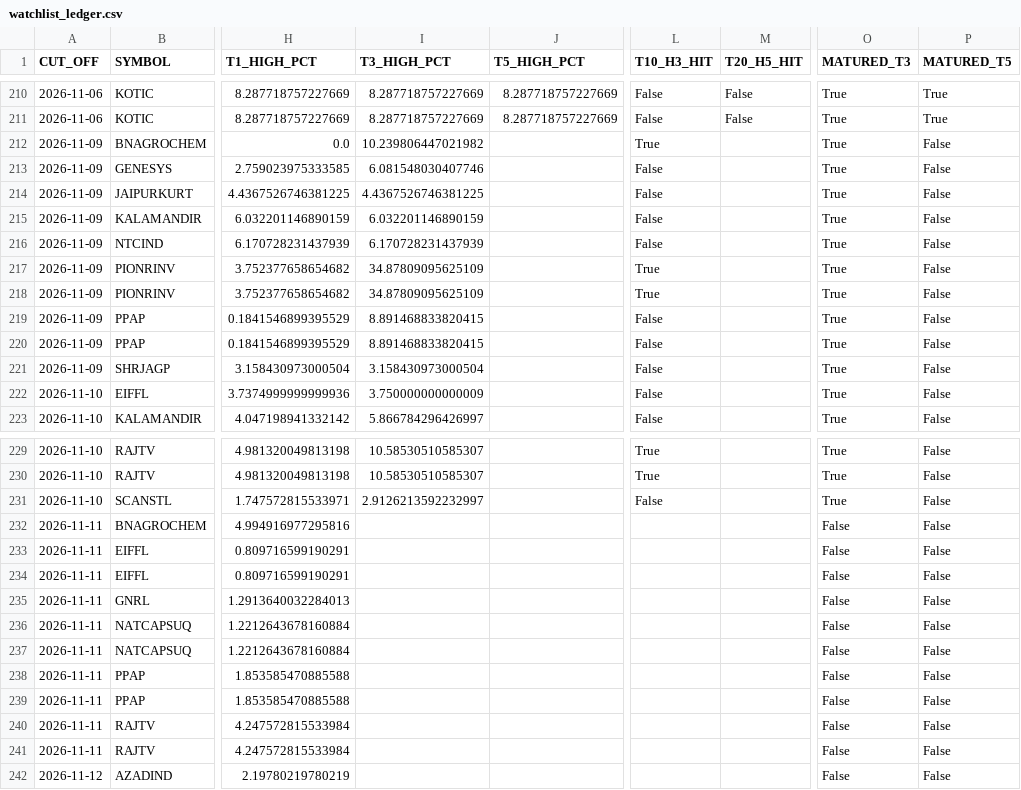
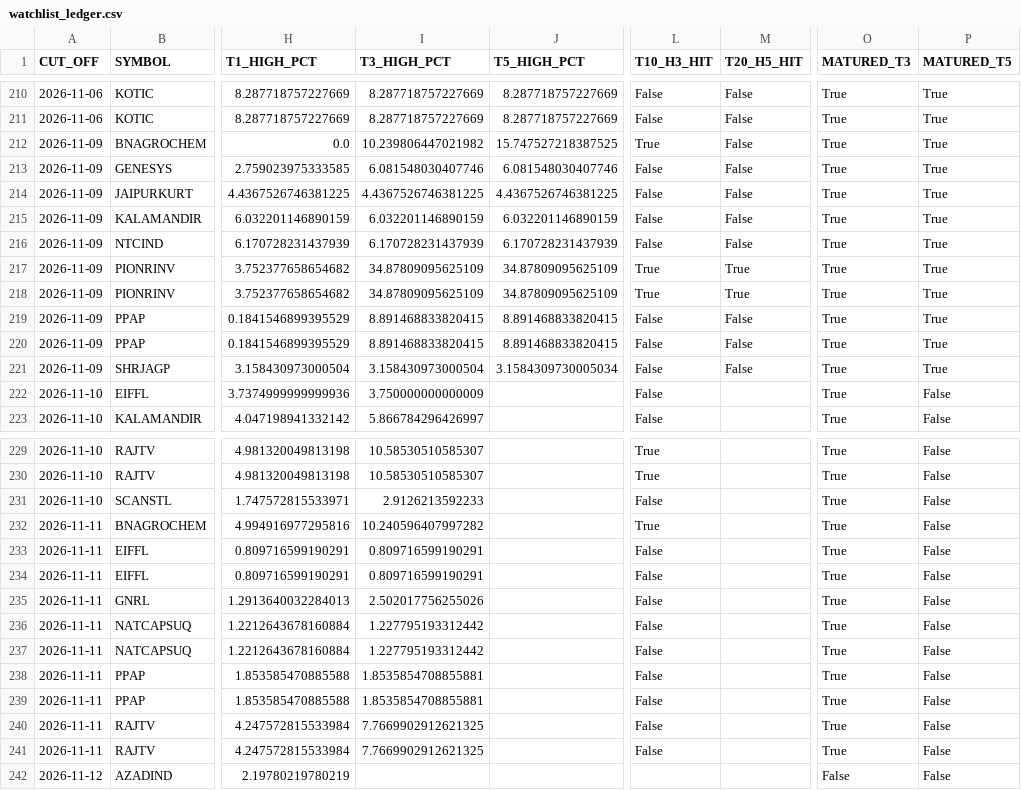
Before and after one commit to duttapalkpa-netizen/PRECISION-WIRES-NSE200-COLLECTOR, a CSV file: outputs/prospective/watchlist_ledger.csv, drawn as a sheet; only a part is shown, gaps mark what is left out; the diff covers the shown part only; the diff names each change by its address in the sheet, - before the commit and + after, or states it on an @@ line.

```diff
--- a/outputs/prospective/watchlist_ledger.csv
+++ b/outputs/prospective/watchlist_ledger.csv
-J212 (T5_HIGH_PCT): (empty)
+J212 (T5_HIGH_PCT): 15.747527218387525
-M212:M216 (T20_H5_HIT): (empty)
+M212:M216 (T20_H5_HIT): False
-P212:P221 (MATURED_T5): False
+P212:P221 (MATURED_T5): True
-J213 (T5_HIGH_PCT): (empty)
+J213 (T5_HIGH_PCT): 6.081548030407746
-J214 (T5_HIGH_PCT): (empty)
+J214 (T5_HIGH_PCT): 4.4367526746381225
-J215 (T5_HIGH_PCT): (empty)
+J215 (T5_HIGH_PCT): 6.032201146890159
-J216 (T5_HIGH_PCT): (empty)
+J216 (T5_HIGH_PCT): 6.170728231437939
-J217:J218 (T5_HIGH_PCT): (empty)
+J217:J218 (T5_HIGH_PCT): 34.87809095625109
-M217:M218 (T20_H5_HIT): (empty)
+M217:M218 (T20_H5_HIT): True
-J219:J220 (T5_HIGH_PCT): (empty)
+J219:J220 (T5_HIGH_PCT): 8.891468833820415
-M219:M221 (T20_H5_HIT): (empty)
+M219:M221 (T20_H5_HIT): False
-J221 (T5_HIGH_PCT): (empty)
+J221 (T5_HIGH_PCT): 3.1584309730005034
-I231 (T3_HIGH_PCT): 2.9126213592232997
+I231 (T3_HIGH_PCT): 2.9126213592233
-I232 (T3_HIGH_PCT): (empty)
+I232 (T3_HIGH_PCT): 10.240596407997282
-L232 (T10_H3_HIT): (empty)
+L232 (T10_H3_HIT): True
-O232:O241 (MATURED_T3): False
+O232:O241 (MATURED_T3): True
-I233:I234 (T3_HIGH_PCT): (empty)
+I233:I234 (T3_HIGH_PCT): 0.809716599190291
-L233:L241 (T10_H3_HIT): (empty)
+L233:L241 (T10_H3_HIT): False
-I235 (T3_HIGH_PCT): (empty)
+I235 (T3_HIGH_PCT): 2.502017756255026
-I236:I237 (T3_HIGH_PCT): (empty)
+I236:I237 (T3_HIGH_PCT): 1.227795193312442
-I238:I239 (T3_HIGH_PCT): (empty)
+I238:I239 (T3_HIGH_PCT): 1.8535854708855881
-I240:I241 (T3_HIGH_PCT): (empty)
+I240:I241 (T3_HIGH_PCT): 7.7669902912621325
```
Also changed, not shown: 10 added rows and 30 edited cells elsewhere in this file.
